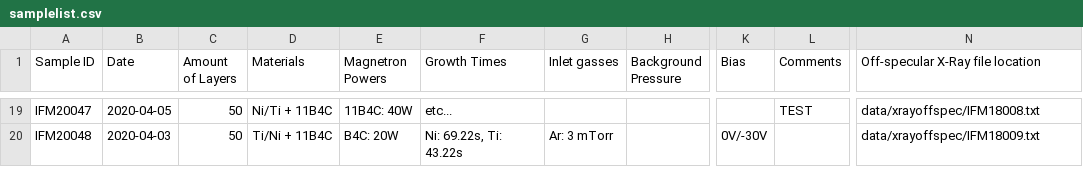
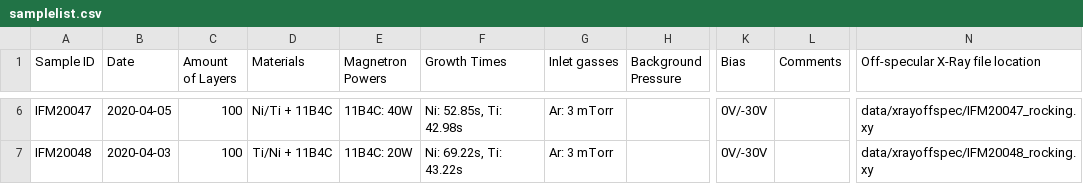
Before and after one commit to sstendahl/KARIN, a CSV file: samplelist.csv, drawn as a sheet; only a part is shown, gaps mark what is left out; addresses are those after the commit; the diff covers the shown part only; the diff names each change by its address in the sheet, - before the commit and + after, or states it on an @@ line.

```diff
--- a/samplelist.csv
+++ b/samplelist.csv
-C6:C7 (Amount of Layers): 50
+C6:C7 (Amount of Layers): 100
-F6 (Growth Times): etc...
+F6 (Growth Times): Ni: 52.85s, Ti: 42.98s
-G6 (Inlet gasses): (empty)
+G6 (Inlet gasses): Ar: 3 mTorr
-K6 (Bias): (empty)
+K6 (Bias): 0V/-30V
-L6 (Comments): TEST
+L6 (Comments): (empty)
-N6 (Off-specular X-Ray file location): data/xrayoffspec/IFM18008.txt
+N6 (Off-specular X-Ray file location): data/xrayoffspec/IFM20047_rocking.xy
-E7 (Magnetron Powers): B4C: 20W
+E7 (Magnetron Powers): 11B4C: 20W
-N7 (Off-specular X-Ray file location): data/xrayoffspec/IFM18009.txt
+N7 (Off-specular X-Ray file location): data/xrayoffspec/IFM20048_rocking.xy
```
Also changed, not shown: 13 removed rows and 19 edited cells elsewhere in this file, 9 other files.
